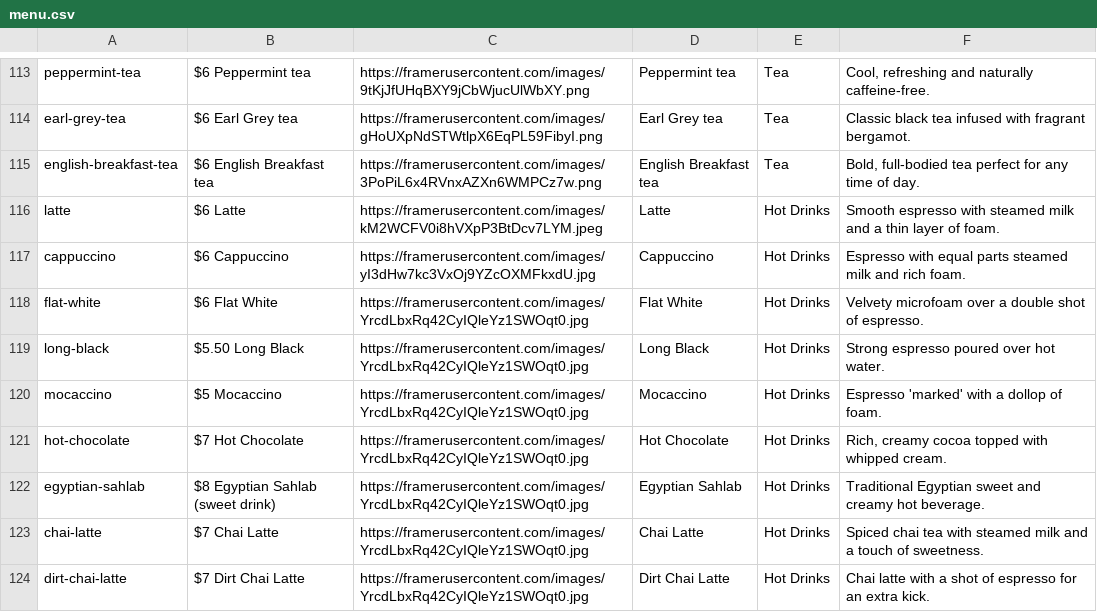
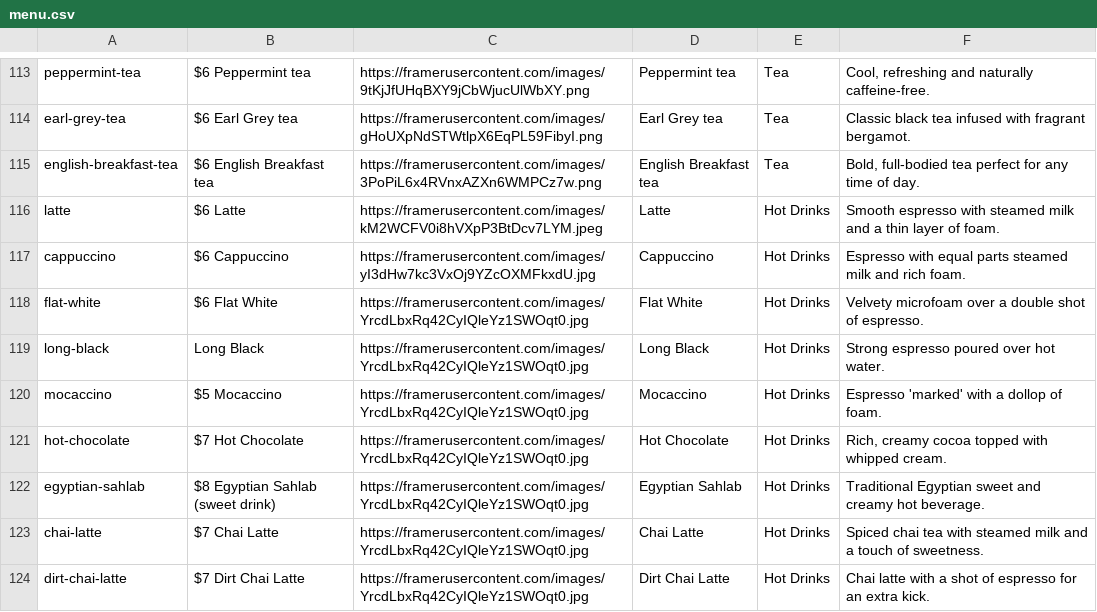
Before and after one commit to michaelyoussef396/cairo-clone-exact, a CSV file: src/data/menu.csv, drawn as a sheet; only a part is shown, gaps mark what is left out.

```diff
--- a/src/data/menu.csv
+++ b/src/data/menu.csv
@@ -118,3 +118,3 @@
 "flat-white","$6 Flat White","https://framerusercontent.com/images/YrcdLbxRq42CyIQleYz1SWOqt0.jpg","Flat White","Hot Drinks","Velvety microfoam over a double shot of espresso."
-"long-black","$5.50 Long Black","https://framerusercontent.com/images/YrcdLbxRq42CyIQleYz1SWOqt0.jpg","Long Black","Hot Drinks","Strong espresso poured over hot water."
+"long-black","Long Black","https://framerusercontent.com/images/YrcdLbxRq42CyIQleYz1SWOqt0.jpg","Long Black","Hot Drinks","Strong espresso poured over hot water."
 "mocaccino","$5 Mocaccino","https://framerusercontent.com/images/YrcdLbxRq42CyIQleYz1SWOqt0.jpg","Mocaccino","Hot Drinks","Espresso 'marked' with a dollop of foam."
```
